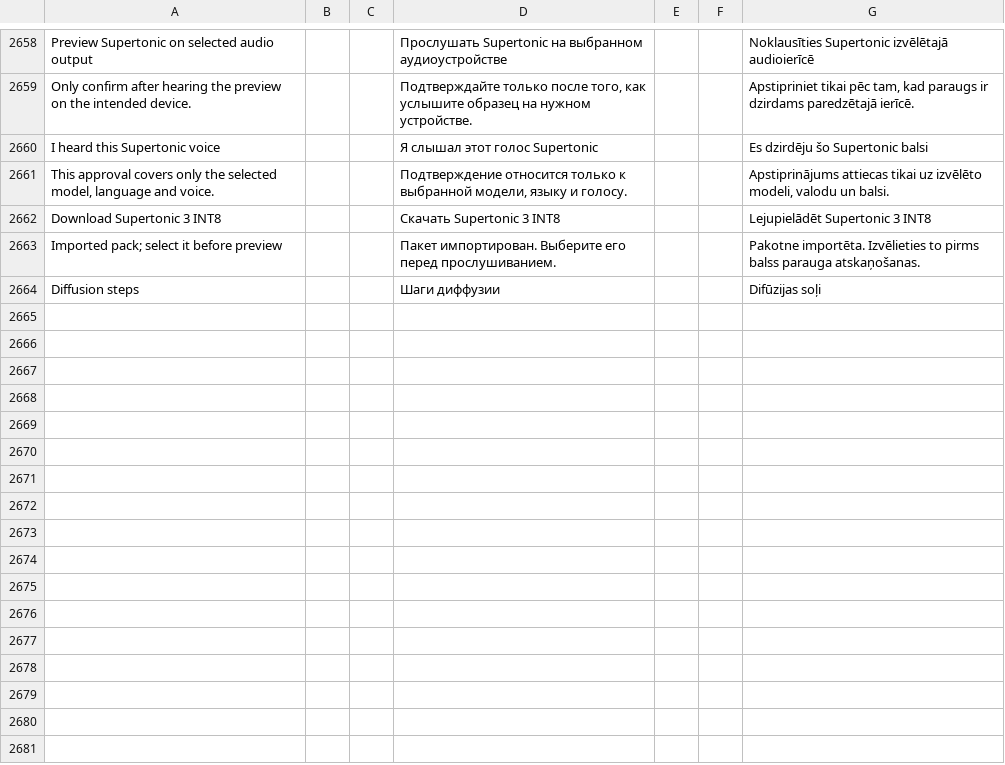
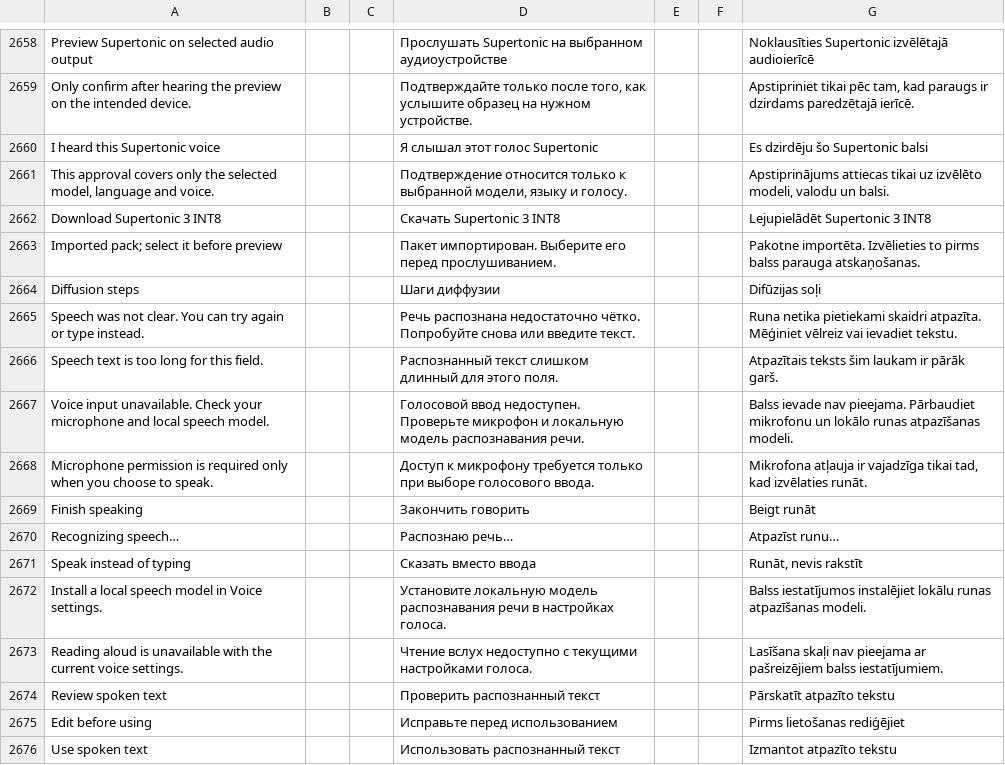
Before and after one commit to slafftrosheen/Halo, a TSV file: app/src/main/localization/ui.tsv, drawn as a sheet; only a part is shown, gaps mark what is left out; the diff names each change by its address in the sheet, - before the commit and + after, or states it on an @@ line.

Commit message:
HALO-AI-134 C: localize voice-first dictation and read-aloud flows EN/RU/LV [skip ci]

```diff
--- a/app/src/main/localization/ui.tsv
+++ b/app/src/main/localization/ui.tsv
+row 2665: Speech was not clear. You can try again or type instead. |  |  | Речь распознана недостаточно чётко. Попробуйте снова или введите текст. |  |  | Runa netika pietiekami skaidri atpazīta. Mēģiniet vēlreiz vai ievadiet tekstu.
+row 2666: Speech text is too long for this field. |  |  | Распознанный текст слишком длинный для этого поля. |  |  | Atpazītais teksts šim laukam ir pārāk garš.
+row 2667: Voice input unavailable. Check your microphone and local speech model. |  |  | Голосовой ввод недоступен. Проверьте микрофон и локальную модель распознавания речи. |  |  | Balss ievade nav pieejama. Pārbaudiet mikrofonu un lokālo runas atpazīšanas modeli.
+row 2668: Microphone permission is required only when you choose to speak. |  |  | Доступ к микрофону требуется только при выборе голосового ввода. |  |  | Mikrofona atļauja ir vajadzīga tikai tad, kad izvēlaties runāt.
+row 2669: Finish speaking |  |  | Закончить говорить |  |  | Beigt runāt
+row 2670: Recognizing speech… |  |  | Распознаю речь… |  |  | Atpazīst runu…
+row 2671: Speak instead of typing |  |  | Сказать вместо ввода |  |  | Runāt, nevis rakstīt
+row 2672: Install a local speech model in Voice settings. |  |  | Установите локальную модель распознавания речи в настройках голоса. |  |  | Balss iestatījumos instalējiet lokālu runas atpazīšanas modeli.
+row 2673: Reading aloud is unavailable with the current voice settings. |  |  | Чтение вслух недоступно с текущими настройками голоса. |  |  | Lasīšana skaļi nav pieejama ar pašreizējiem balss iestatījumiem.
+row 2674: Review spoken text |  |  | Проверить распознанный текст |  |  | Pārskatīt atpazīto tekstu
+row 2675: Edit before using |  |  | Исправьте перед использованием |  |  | Pirms lietošanas rediģējiet
+row 2676: Use spoken text |  |  | Использовать распознанный текст |  |  | Izmantot atpazīto tekstu
```
Also changed, not shown: 5 other files.
